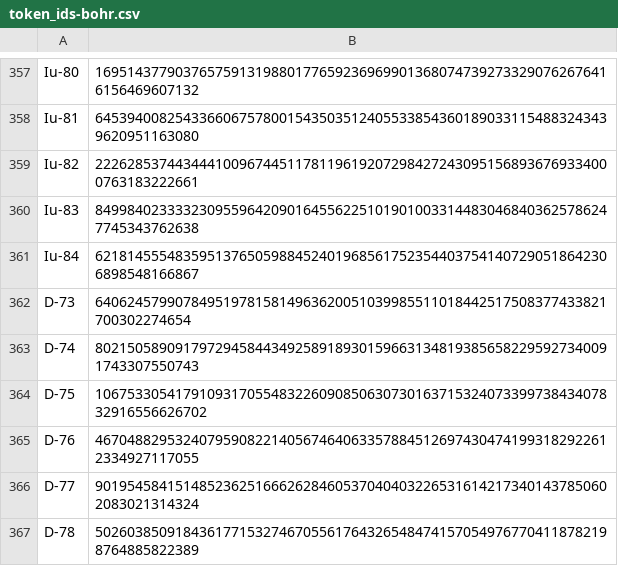
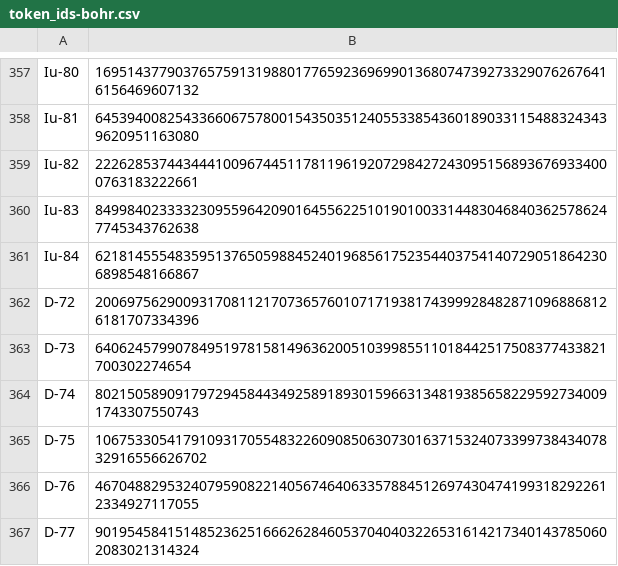
Before and after one commit to jeffdaly1975/otom, a CSV file: datasets/token_ids-bohr.csv, drawn as a sheet; only a part is shown, gaps mark what is left out; the shorter side is filled out with more unchanged rows; the diff names each change by its address in the sheet, - before the commit and + after, or states it on an @@ line.

```diff
--- a/datasets/token_ids-bohr.csv
+++ b/datasets/token_ids-bohr.csv
+row 362: D-72 | 20069756290093170811217073657601071719381743999284828710968868126181707334396
```
Also changed, not shown: datasets/bohr_chain_recipes_for_morpheus.csv, 16 other files.
